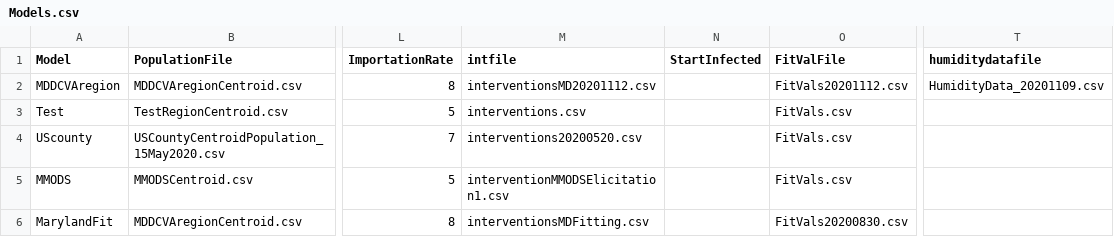
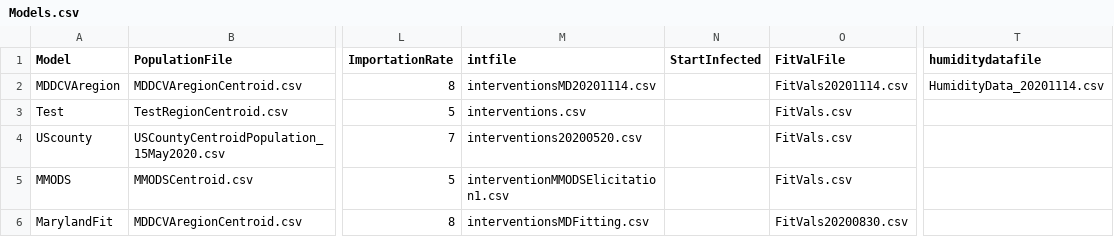
Before and after one commit to CDDEP-DC/MarylandCOVIDAgentBasedSimulation, a CSV file: data/Models.csv, drawn as a sheet; only a part is shown, gaps mark what is left out; the diff names each change by its address in the sheet, - before the commit and + after, or states it on an @@ line.

```diff
--- a/data/Models.csv
+++ b/data/Models.csv
-M2 (intfile): interventionsMD20201112.csv
+M2 (intfile): interventionsMD20201114.csv
-O2 (FitValFile): FitVals20201112.csv
+O2 (FitValFile): FitVals20201114.csv
-T2 (humiditydatafile): HumidityData_20201109.csv
+T2 (humiditydatafile): HumidityData_20201114.csv
```
Also changed, not shown: 5 other files.
